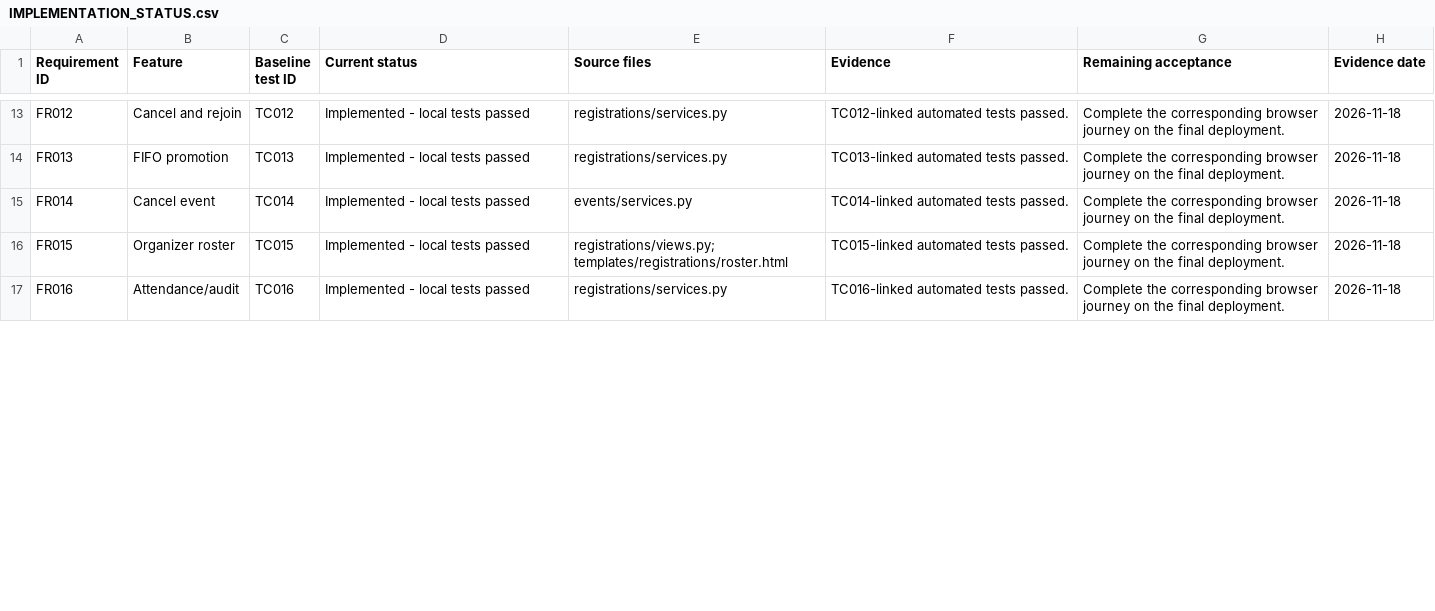
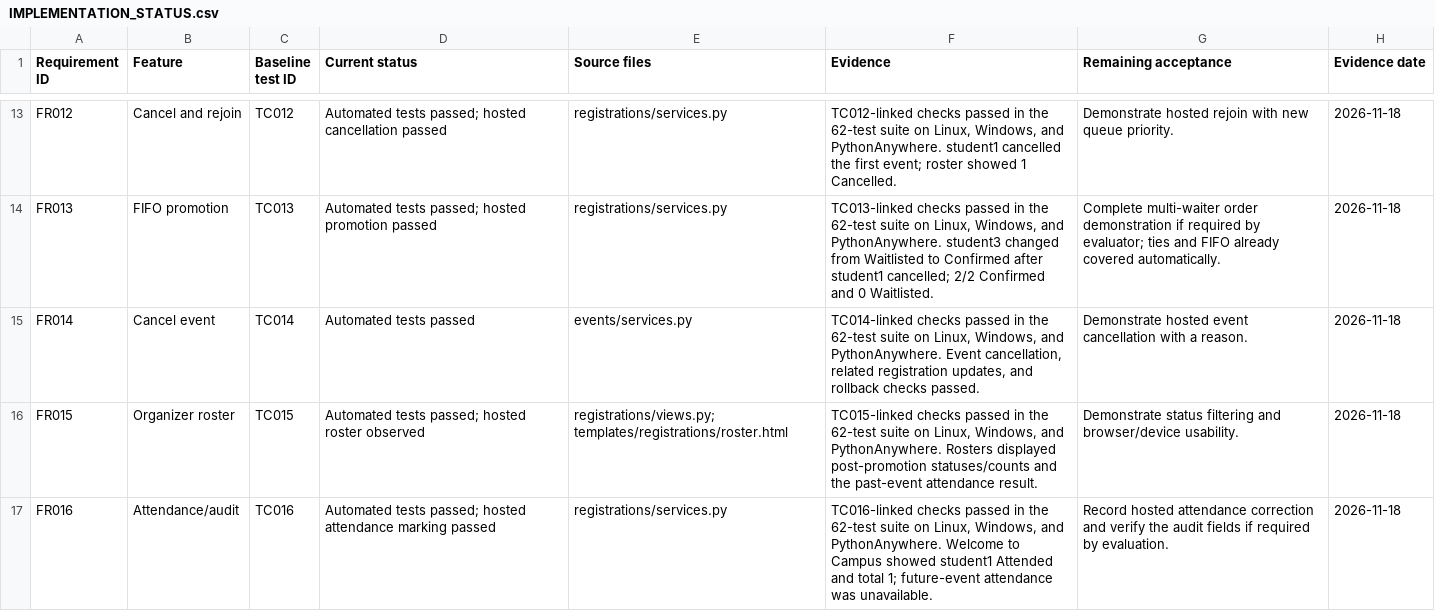
Before and after one commit to alamshahriya1-cpu/campus-event-management, a CSV file: docs/development/IMPLEMENTATION_STATUS.csv, drawn as a sheet; only a part is shown, gaps mark what is left out; the diff covers the shown part only; the diff names each change by its address in the sheet, - before the commit and + after, or states it on an @@ line.

Commit message:
Record live deployment and verified tests

```diff
--- a/docs/development/IMPLEMENTATION_STATUS.csv
+++ b/docs/development/IMPLEMENTATION_STATUS.csv
-D13 (Current status): Implemented - local tests passed
+D13 (Current status): Automated tests passed; hosted cancellation passed
-F13 (Evidence): TC012-linked automated tests passed.
+F13 (Evidence): TC012-linked checks passed in the 62-test suite on Linux, Windows, and PythonAnywhere. student1 cancelled the first event; roster showed 1 Cancelled.
-G13 (Remaining acceptance): Complete the corresponding browser journey on the final deployment.
+G13 (Remaining acceptance): Demonstrate hosted rejoin with new queue priority.
-D14 (Current status): Implemented - local tests passed
+D14 (Current status): Automated tests passed; hosted promotion passed
-F14 (Evidence): TC013-linked automated tests passed.
+F14 (Evidence): TC013-linked checks passed in the 62-test suite on Linux, Windows, and PythonAnywhere. student3 changed from Waitlisted to Confirmed after student1 cancelled; 2/2 Confirmed and 0 Waitlisted.
-G14 (Remaining acceptance): Complete the corresponding browser journey on the final deployment.
+G14 (Remaining acceptance): Complete multi-waiter order demonstration if required by evaluator; ties and FIFO already covered automatically.
-D15 (Current status): Implemented - local tests passed
+D15 (Current status): Automated tests passed
-F15 (Evidence): TC014-linked automated tests passed.
+F15 (Evidence): TC014-linked checks passed in the 62-test suite on Linux, Windows, and PythonAnywhere. Event cancellation, related registration updates, and rollback checks passed.
-G15 (Remaining acceptance): Complete the corresponding browser journey on the final deployment.
+G15 (Remaining acceptance): Demonstrate hosted event cancellation with a reason.
-D16 (Current status): Implemented - local tests passed
+D16 (Current status): Automated tests passed; hosted roster observed
-F16 (Evidence): TC015-linked automated tests passed.
+F16 (Evidence): TC015-linked checks passed in the 62-test suite on Linux, Windows, and PythonAnywhere. Rosters displayed post-promotion statuses/counts and the past-event attendance result.
-G16 (Remaining acceptance): Complete the corresponding browser journey on the final deployment.
+G16 (Remaining acceptance): Demonstrate status filtering and browser/device usability.
-D17 (Current status): Implemented - local tests passed
+D17 (Current status): Automated tests passed; hosted attendance marking passed
-F17 (Evidence): TC016-linked automated tests passed.
+F17 (Evidence): TC016-linked checks passed in the 62-test suite on Linux, Windows, and PythonAnywhere. Welcome to Campus showed student1 Attended and total 1; future-event attendance was unavailable.
-G17 (Remaining acceptance): Complete the corresponding browser journey on the final deployment.
+G17 (Remaining acceptance): Record hosted attendance correction and verify the audit fields if required by evaluation.
```
Also changed, not shown: 69 edited cells elsewhere in this file, 6 other files.
